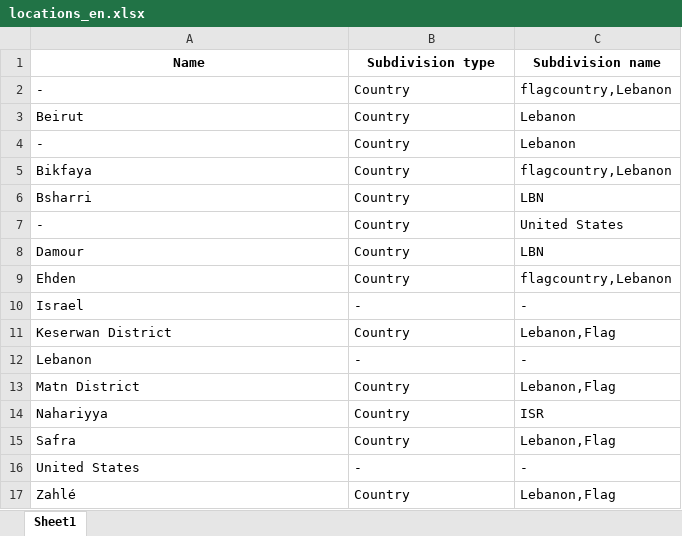
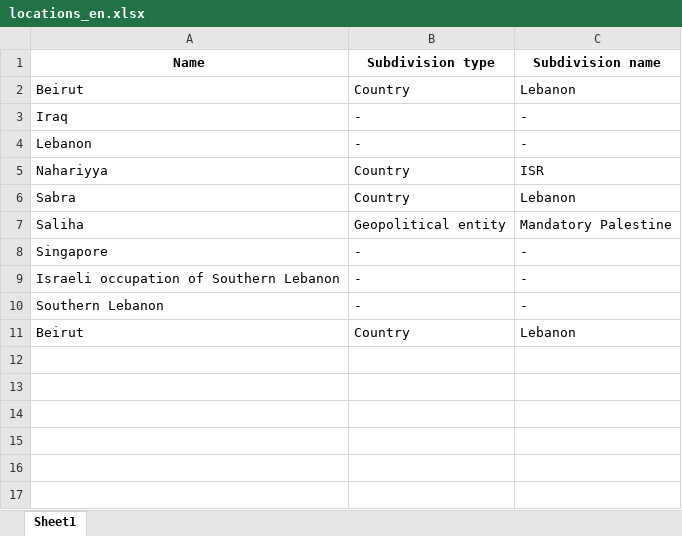
Before and after one commit to hiyamgh/Ideology-Detection-Discourse, an Excel workbook: POST-THESIS/1982/entity_creation/datasets_updated/Sabra_and_Shatila_massacre/locations_en.xlsx, sheet Sheet1, drawn as a sheet; values as stored, in another font and other column widths than the file's, no borders; removed rows and columns are numbered as before the commit, all else as after; the diff names each change by its address in the sheet, - before the commit and + after, or states it on an @@ line.

```diff
--- a/POST-THESIS/1982/entity_creation/datasets_updated/Sabra_and_Shatila_massacre/locations_en.xlsx (sheet Sheet1)
+++ b/POST-THESIS/1982/entity_creation/datasets_updated/Sabra_and_Shatila_massacre/locations_en.xlsx (sheet Sheet1)
-row 2: - | Country | flagcountry,Lebanon
-row 4: - | Country | Lebanon
-row 5: Bikfaya | Country | flagcountry,Lebanon
-row 6: Bsharri | Country | LBN
-row 7: - | Country | United States
-row 8: Damour | Country | LBN
-row 9: Ehden | Country | flagcountry,Lebanon
-A3 (Name): Israel
+A3 (Name): Iraq
-row 11: Keserwan District | Country | Lebanon,Flag
-row 13: Matn District | Country | Lebanon,Flag
-A6 (Name): Safra
+A6 (Name): Sabra
-C6 (Subdivision name): Lebanon,Flag
+C6 (Subdivision name): Lebanon
+row 7: Saliha | Geopolitical entity | Mandatory Palestine
+row 8: Singapore | - | -
+row 9: Israeli occupation of Southern Lebanon | - | -
-A10 (Name): United States
+A10 (Name): Southern Lebanon
-row 17: Zahlé | Country | Lebanon,Flag
+row 11: Beirut | Country | Lebanon
```
Also changed, not shown: POST-THESIS/1982/entity_creation/datasets_updated/Sabra_and_Shatila_massacre/locations_ar.xlsx, POST-THESIS/1982/entity_creation/datasets_updated/Sabra_and_Shatila_massacre/political_parties_ar.xlsx, 4 other files.
